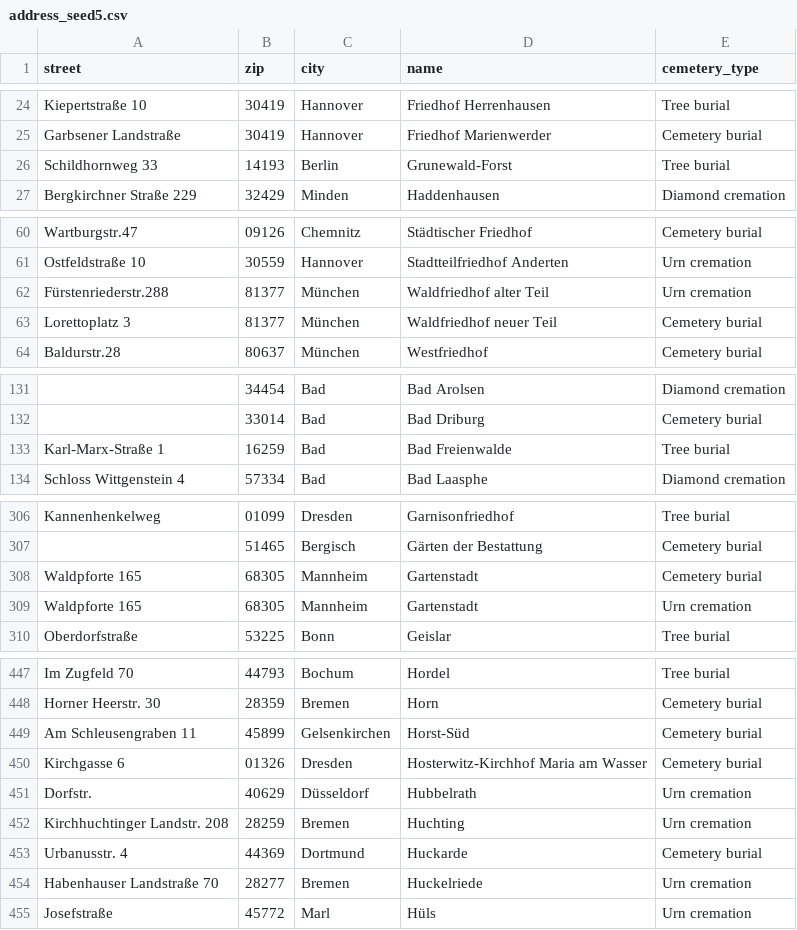
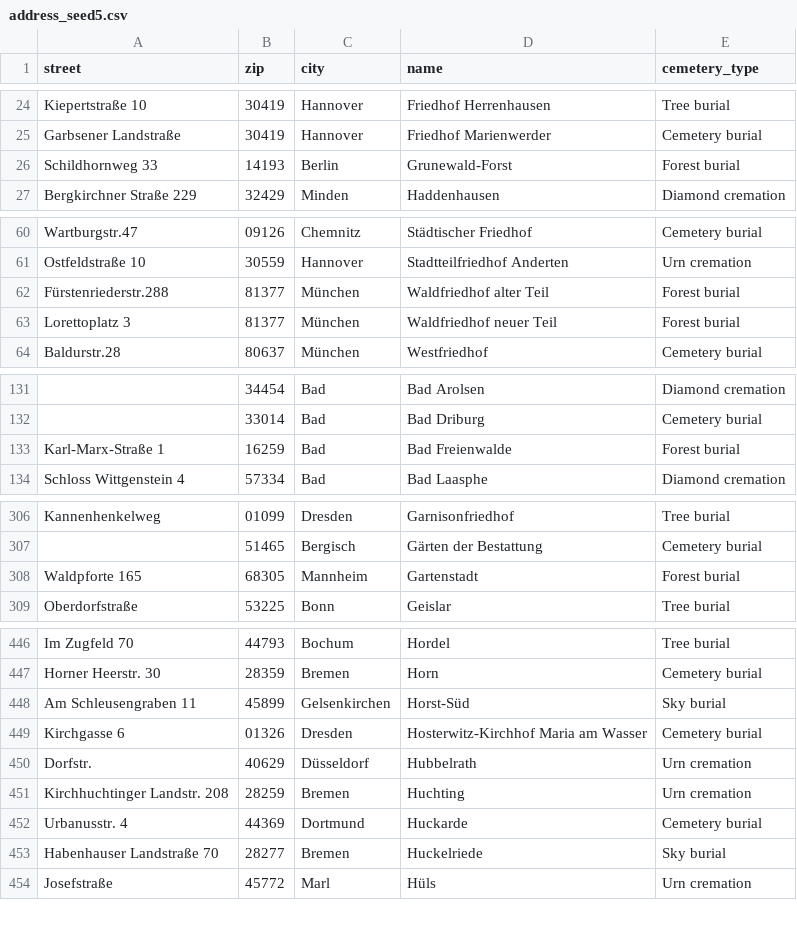
Before and after one commit to buggiplace/LW_last_journey, a CSV file: db/address_seed5.csv, drawn as a sheet; only a part is shown, gaps mark what is left out; the diff covers the shown part only.

Commit message:
improved seeds to include all types

```diff
--- a/db/address_seed5.csv
+++ b/db/address_seed5.csv
@@ -25,3 +25,3 @@ street,zip,city,name,cemetery_type,
 "Garbsener Landstraße","30419","Hannover","Friedhof Marienwerder","Cemetery burial"
-"Schildhornweg 33","14193","Berlin","Grunewald-Forst","Tree burial"
+"Schildhornweg 33","14193","Berlin","Grunewald-Forst","Forest burial"
 "Bergkirchner Straße 229","32429","Minden","Haddenhausen","Diamond cremation"
@@ -61,4 +61,4 @@ street,zip,city,name,cemetery_type,
 "Ostfeldstraße  10","30559","Hannover","Stadtteilfriedhof Anderten","Urn cremation"
-"Fürstenriederstr.288","81377","München","Waldfriedhof alter Teil","Urn cremation"
-"Lorettoplatz 3","81377","München","Waldfriedhof neuer Teil","Cemetery burial"
+"Fürstenriederstr.288","81377","München","Waldfriedhof alter Teil","Forest burial"
+"Lorettoplatz 3","81377","München","Waldfriedhof neuer Teil","Forest burial"
 "Baldurstr.28","80637","München","Westfriedhof","Cemetery burial"
@@ -132,3 +132,3 @@ street,zip,city,name,cemetery_type,
 "","33014","Bad","Bad Driburg","Cemetery burial"
-"Karl-Marx-Straße 1","16259","Bad","Bad Freienwalde","Tree burial"
+"Karl-Marx-Straße 1","16259","Bad","Bad Freienwalde","Forest burial"
 "Schloss Wittgenstein 4","57334","Bad","Bad Laasphe","Diamond cremation"
@@ -307,4 +307,3 @@ street,zip,city,name,cemetery_type,
 "","51465","Bergisch","Gärten der Bestattung","Cemetery burial"
-"Waldpforte 165","68305","Mannheim","Gartenstadt","Cemetery burial"
-"Waldpforte 165","68305","Mannheim","Gartenstadt","Urn cremation"
+"Waldpforte 165","68305","Mannheim","Gartenstadt","Forest burial"
 "Oberdorfstraße","53225","Bonn","Geislar","Tree burial"
@@ -448,3 +447,3 @@ street,zip,city,name,cemetery_type,
 "Horner Heerstr. 30","28359","Bremen","Horn","Cemetery burial"
-"Am Schleusengraben 11","45899","Gelsenkirchen","Horst-Süd","Cemetery burial"
+"Am Schleusengraben 11","45899","Gelsenkirchen","Horst-Süd","Sky burial"
 "Kirchgasse 6","01326","Dresden","Hosterwitz-Kirchhof Maria am Wasser","Cemetery burial"
@@ -453,3 +452,3 @@ street,zip,city,name,cemetery_type,
 "Urbanusstr. 4","44369","Dortmund","Huckarde","Cemetery burial"
-"Habenhauser Landstraße 70","28277","Bremen","Huckelriede","Urn cremation"
+"Habenhauser Landstraße 70","28277","Bremen","Huckelriede","Sky burial"
 "Josefstraße","45772","Marl","Hüls","Urn cremation"
```
Also changed, not shown: 6 edited cells elsewhere in this file.
